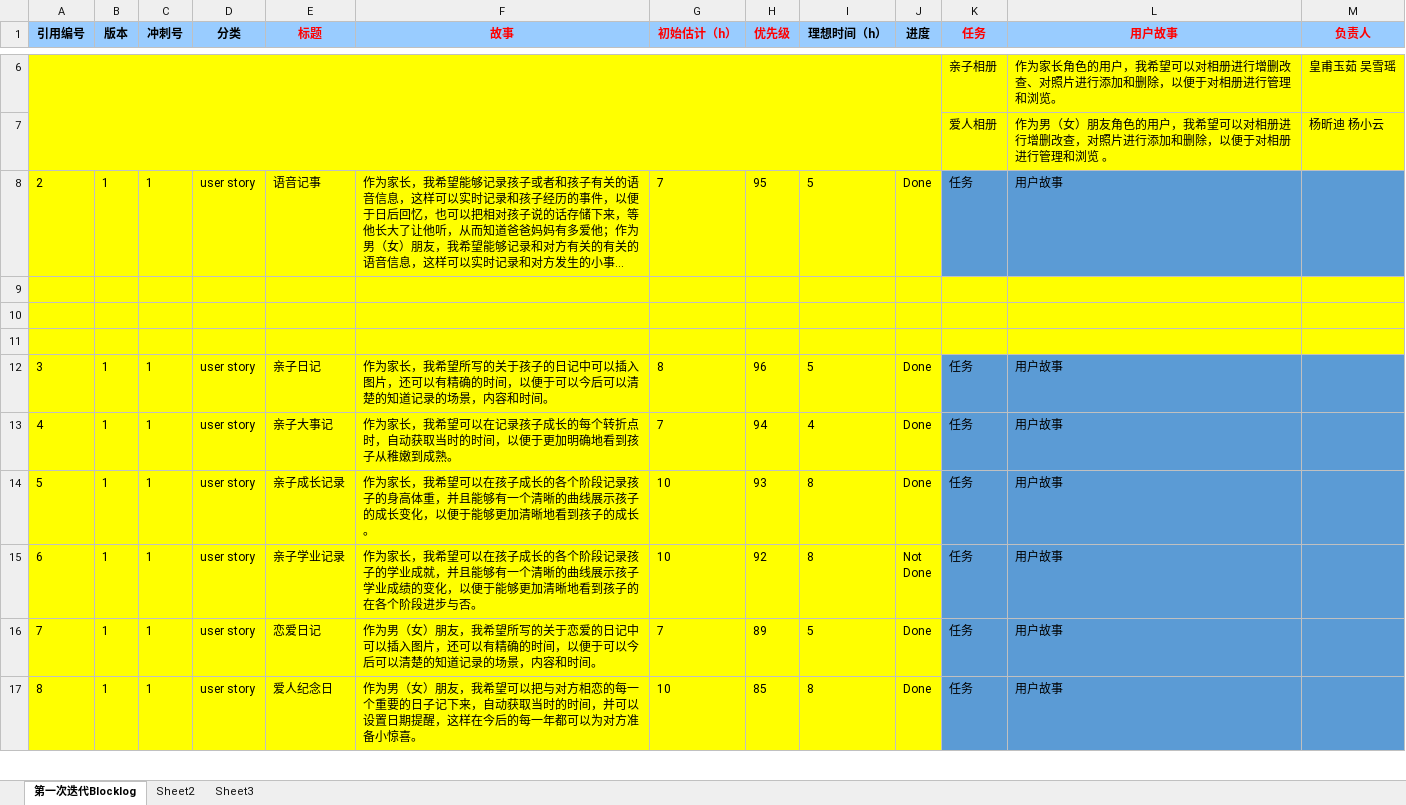
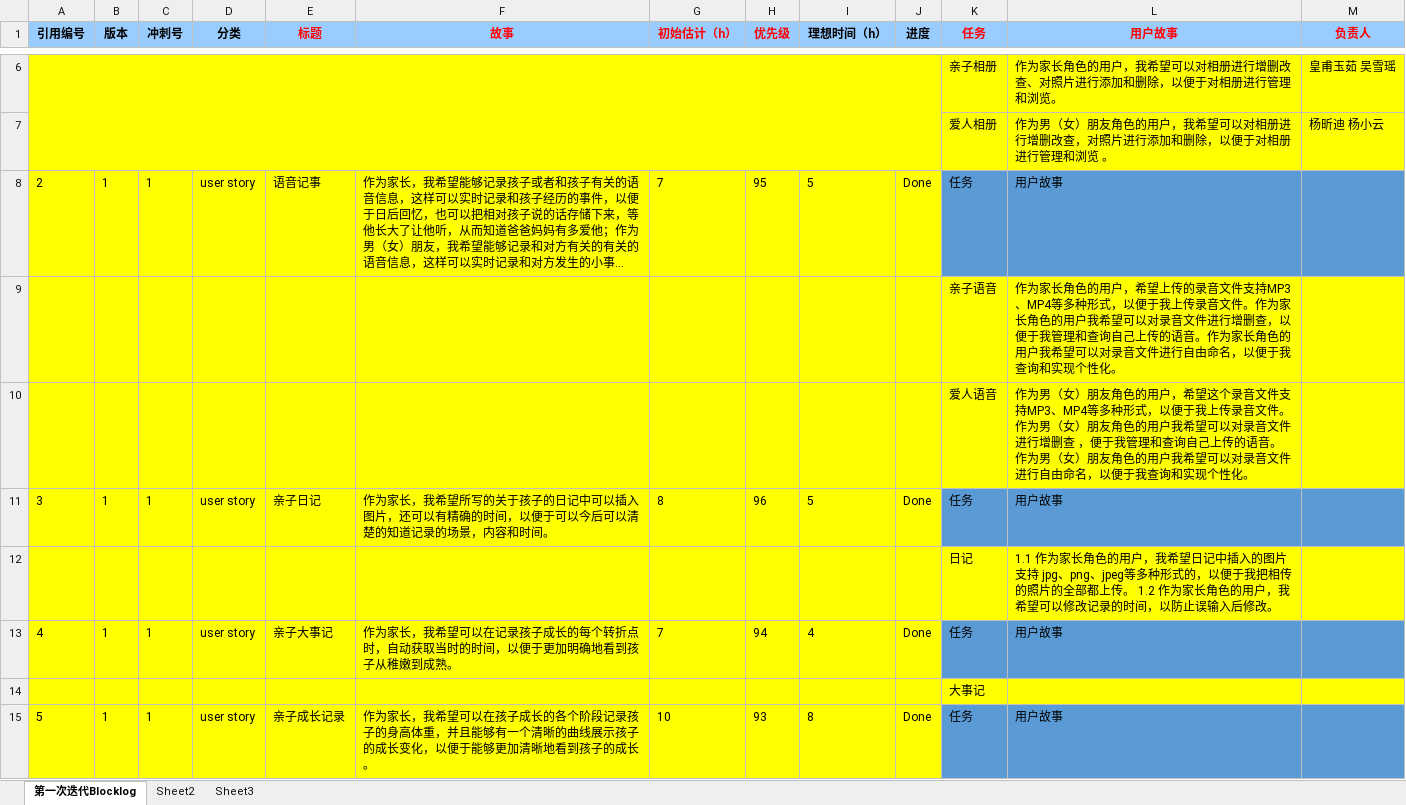
Before and after one commit to Huangfuyuru/software-engineering, an Excel workbook: project/scrum/记·得 小组项目/分解后的迭代任务 .xlsx, sheet 第一次迭代Blocklog, drawn as a sheet; only a part is shown, gaps mark what is left out; the shorter side is filled out with more unchanged rows; long unchanged cells end in …; values as stored, in another font and other column widths than the file's, no borders; removed rows and columns are numbered as before the commit, all else as after; the diff covers the shown part only; the diff names each change by its address in the sheet, - before the commit and + after, or states it on an @@ line.

Commit message:
new

```diff
--- a/project/scrum/记·得 小组项目/分解后的迭代任务 .xlsx (sheet 第一次迭代Blocklog)
+++ b/project/scrum/记·得 小组项目/分解后的迭代任务 .xlsx (sheet 第一次迭代Blocklog)
-row 9: (empty)
+row 9:  |  |  |  |  |  |  |  |  |  | 亲子语音 | 作为家长角色的用户，希望上传的录音文件支持MP3、MP4等多种形式，以便于我上传录音文件。作为家长角色的用户我希望可以对录音文件进行增删查，以便于我管理和查询自己上传的语音。作为家长角色的用户我希望可以对录音文件进行自由命名，以便于我查询和实现个性化。
-row 10: (empty)
+row 10:  |  |  |  |  |  |  |  |  |  | 爱人语音 | 作为男（女）朋友角色的用户，希望这个录音文件支持MP3、MP4等多种形式，以便于我上传录音文件。 作为男（女）朋友角色的用户我希望可以对录音文件进行增删查 ，便于我管理和查询自己上传的语音。 作为男（女）朋友角色的用户我希望可以对录音文件进行自由命名，以便于我查询和实现个性化。
-row 11: (empty)
+row 12:  |  |  |  |  |  |  |  |  |  | 日记 | 1.1 作为家长角色的用户，我希望日记中插入的图片支持 jpg、png、jpeg等多种形式的，以便于我把相传的照片的全部都上传。 1.2 作为家长角色的用户，我希望可以修改记录的时间，以防止误输入后修改。
+row 14:  |  |  |  |  |  |  |  |  |  | 大事记
```
Also changed, not shown: 15 added rows elsewhere in this sheet.
